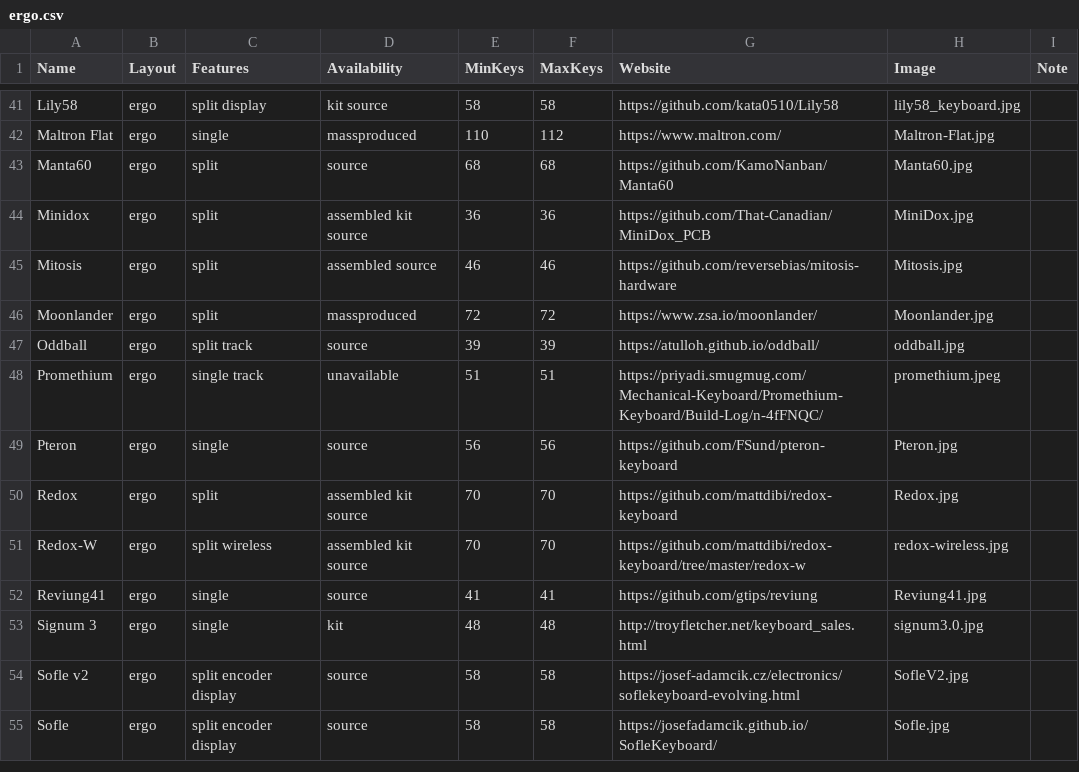
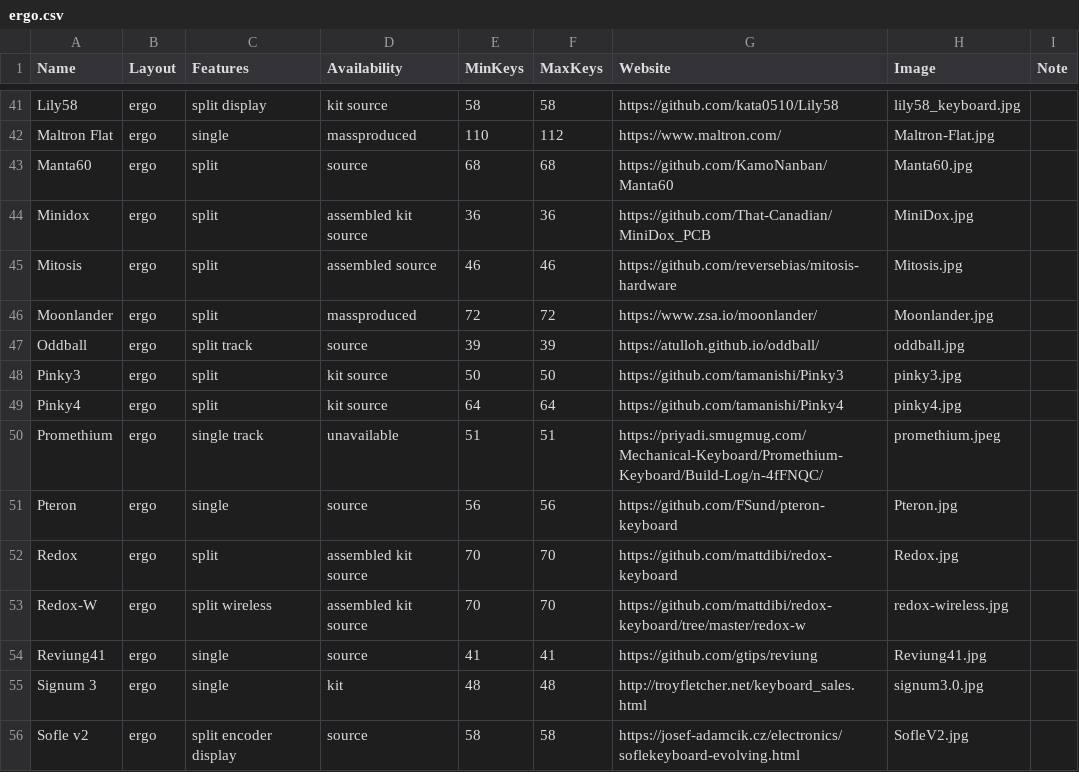
Before and after one commit to Aposymbiont/split-keyboards, a CSV file: ergo.csv, drawn as a sheet; only a part is shown, gaps mark what is left out; the shorter side is filled out with more unchanged rows; the diff names each change by its address in the sheet, - before the commit and + after, or states it on an @@ line.

Commit message:
Add Pinky3 and Pinky4

```diff
--- a/ergo.csv
+++ b/ergo.csv
+row 48: Pinky3 | ergo | split | kit source | 50 | 50 | https://github.com/tamanishi/Pinky3 | pinky3.jpg
+row 49: Pinky4 | ergo | split | kit source | 64 | 64 | https://github.com/tamanishi/Pinky4 | pinky4.jpg
```
Also changed, not shown: 4 other files.
